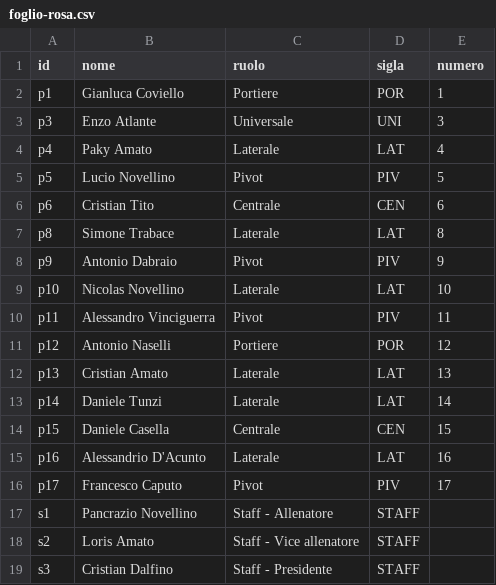
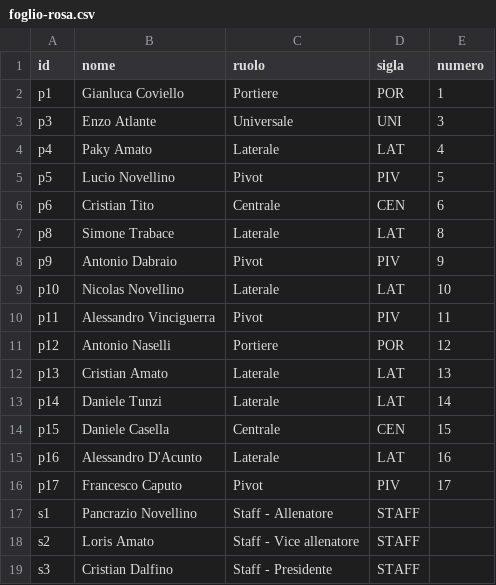
Before and after one commit to darmise/site, a CSV file: data/foglio-rosa.csv, drawn as a sheet.

```diff
--- a/data/foglio-rosa.csv
+++ b/data/foglio-rosa.csv
@@ -14,3 +14,3 @@ p14,Daniele Tunzi,Laterale,LAT,14
 p15,Daniele Casella,Centrale,CEN,15
-p16,Alessandrio D'Acunto,Laterale,LAT,16
+p16,Alessandro D'Acunto,Laterale,LAT,16
 p17,Francesco Caputo,Pivot,PIV,17
```
Also changed, not shown: 1 other file.
